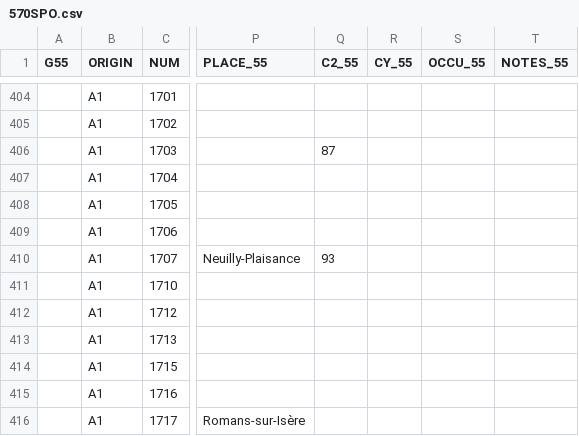
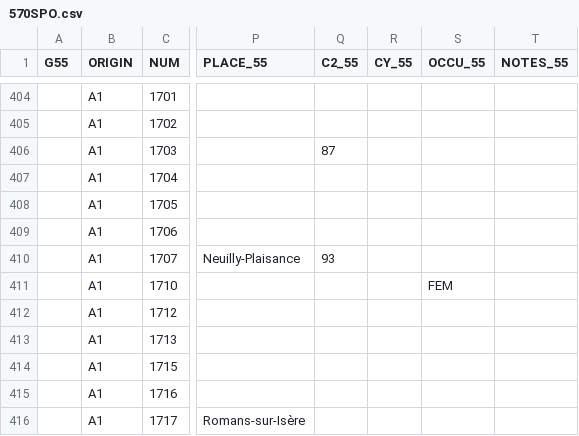
Before and after one commit to tig12/g5, a CSV file: data/3-edited/g55-edited/570SPO.csv, drawn as a sheet; only a part is shown, gaps mark what is left out; the diff covers the shown part only; the diff names each change by its address in the sheet, - before the commit and + after, or states it on an @@ line.

```diff
--- a/data/3-edited/g55-edited/570SPO.csv
+++ b/data/3-edited/g55-edited/570SPO.csv
-S411 (OCCU_55): (empty)
+S411 (OCCU_55): FEM
```
Also changed, not shown: 8 edited cells elsewhere in this file, 26 other files.
